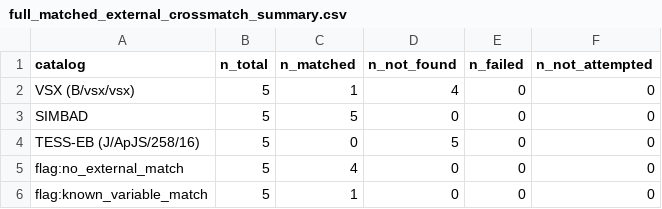
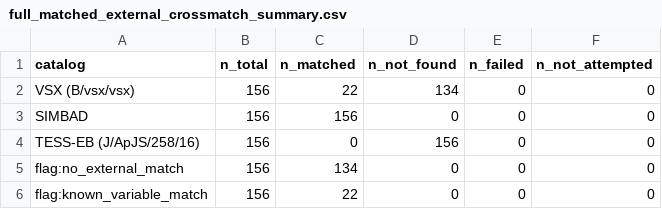
Before and after one commit to L4RBIX/astrohunter-kz, a CSV file: results/tables/full_matched_external_crossmatch_summary.csv, drawn as a sheet.

```diff
--- a/results/tables/full_matched_external_crossmatch_summary.csv
+++ b/results/tables/full_matched_external_crossmatch_summary.csv
@@ -1,6 +1,6 @@
 catalog,n_total,n_matched,n_not_found,n_failed,n_not_attempted
-VSX (B/vsx/vsx),5,1,4,0,0
-SIMBAD,5,5,0,0,0
-TESS-EB (J/ApJS/258/16),5,0,5,0,0
-flag:no_external_match,5,4,0,0,0
-flag:known_variable_match,5,1,0,0,0
+VSX (B/vsx/vsx),156,22,134,0,0
+SIMBAD,156,156,0,0,0
+TESS-EB (J/ApJS/258/16),156,0,156,0,0
+flag:no_external_match,156,134,0,0,0
+flag:known_variable_match,156,22,0,0,0
```
Also changed, not shown: results/tables/full_matched_ml_eval.csv, results/tables/full_matched_rate_ratio_summary.csv, 17 other files.
